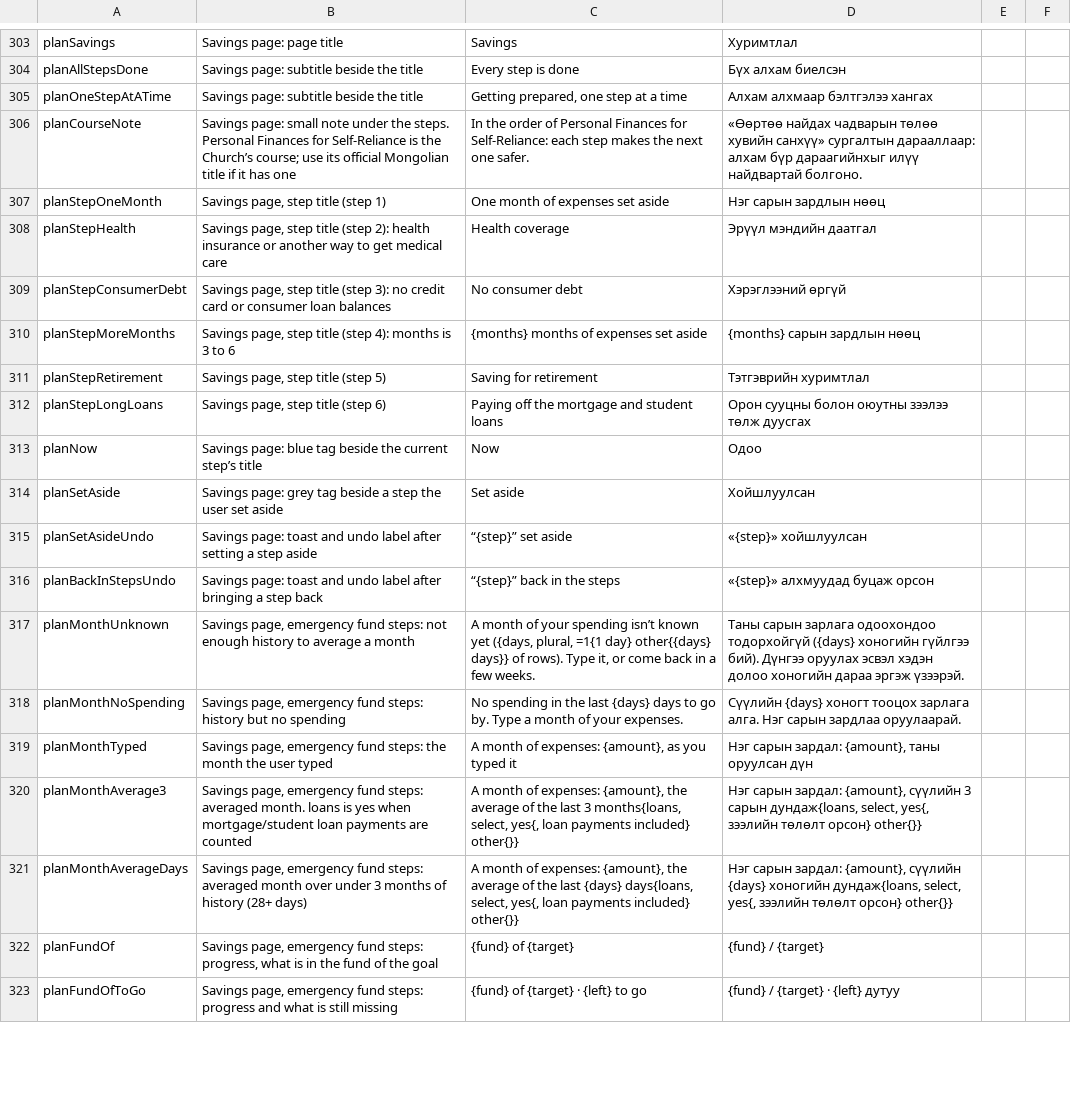
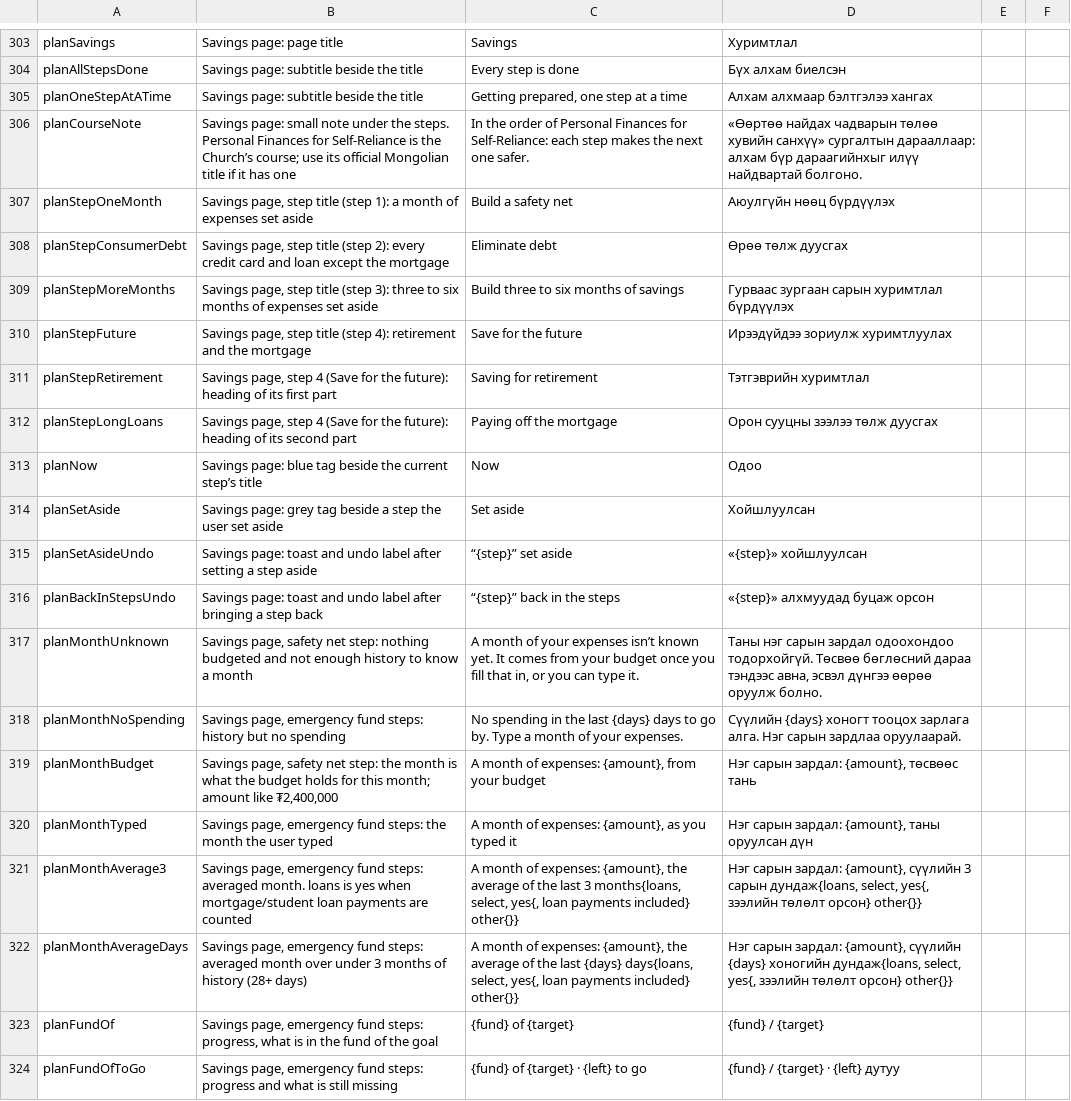
Before and after one commit to Loveland-Solutions/betterbudget-app, a CSV file: docs/mongolian-review.csv, drawn as a sheet; only a part is shown, gaps mark what is left out; the diff covers the shown part only.

```diff
--- a/docs/mongolian-review.csv
+++ b/docs/mongolian-review.csv
@@ -306,8 +306,8 @@ planOneStepAtATime,Savings page: subtitle beside the title,"Getting prepared, on
 planCourseNote,Savings page: small note under the steps. Personal Finances for Self-Reliance is the Church’s course; use its official Mongolian title if it has one,In the order of Personal Finances for Self-Reliance: each step makes the next one safer.,«Өөртөө найдах чадварын төлөө хувийн санхүү» сургалтын дарааллаар: алхам бүр дараагийнхыг илүү найдвартай болгоно.,,
-planStepOneMonth,"Savings page, step title (step 1)",One month of expenses set aside,Нэг сарын зардлын нөөц,,
-planStepHealth,"Savings page, step title (step 2): health insurance or another way to get medical care",Health coverage,Эрүүл мэндийн даатгал,,
-planStepConsumerDebt,"Savings page, step title (step 3): no credit card or consumer loan balances",No consumer debt,Хэрэглээний өргүй,,
-planStepMoreMonths,"Savings page, step title (step 4): months is 3 to 6",{months} months of expenses set aside,{months} сарын зардлын нөөц,,
-planStepRetirement,"Savings page, step title (step 5)",Saving for retirement,Тэтгэврийн хуримтлал,,
-planStepLongLoans,"Savings page, step title (step 6)",Paying off the mortgage and student loans,Орон сууцны болон оюутны зээлээ төлж дуусгах,,
+planStepOneMonth,"Savings page, step title (step 1): a month of expenses set aside",Build a safety net,Аюулгүйн нөөц бүрдүүлэх,,
+planStepConsumerDebt,"Savings page, step title (step 2): every credit card and loan except the mortgage",Eliminate debt,Өрөө төлж дуусгах,,
+planStepMoreMonths,"Savings page, step title (step 3): three to six months of expenses set aside",Build three to six months of savings,Гурваас зургаан сарын хуримтлал бүрдүүлэх,,
+planStepFuture,"Savings page, step title (step 4): retirement and the mortgage",Save for the future,Ирээдүйдээ зориулж хуримтлуулах,,
+planStepRetirement,"Savings page, step 4 (Save for the future): heading of its first part",Saving for retirement,Тэтгэврийн хуримтлал,,
+planStepLongLoans,"Savings page, step 4 (Save for the future): heading of its second part",Paying off the mortgage,Орон сууцны зээлээ төлж дуусгах,,
 planNow,Savings page: blue tag beside the current step’s title,Now,Одоо,,
@@ -316,4 +316,5 @@ planSetAsideUndo,Savings page: toast and undo label after setting a step aside,
 planBackInStepsUndo,Savings page: toast and undo label after bringing a step back,“{step}” back in the steps,«{step}» алхмуудад буцаж орсон,,
-planMonthUnknown,"Savings page, emergency fund steps: not enough history to average a month","A month of your spending isn’t known yet ({days, plural, =1{1 day} other{{days} days}} of rows). Type it, or come back in a few weeks.",Таны сарын зарлага одоохондоо тодорхойгүй ({days} хоногийн гүйлгээ бий). Дүнгээ оруулах эсвэл хэдэн долоо хоногийн дараа эргэж үзээрэй.,,
+planMonthUnknown,"Savings page, safety net step: nothing budgeted and not enough history to know a month","A month of your expenses isn’t known yet. It comes from your budget once you fill that in, or you can type it.","Таны нэг сарын зардал одоохондоо тодорхойгүй. Төсвөө бөглөсний дараа тэндээс авна, эсвэл дүнгээ өөрөө оруулж болно.",,
 planMonthNoSpending,"Savings page, emergency fund steps: history but no spending",No spending in the last {days} days to go by. Type a month of your expenses.,Сүүлийн {days} хоногт тооцох зарлага алга. Нэг сарын зардлаа оруулаарай.,,
+planMonthBudget,"Savings page, safety net step: the month is what the budget holds for this month; amount like ₮2,400,000","A month of expenses: {amount}, from your budget","Нэг сарын зардал: {amount}, төсвөөс тань",,
 planMonthTyped,"Savings page, emergency fund steps: the month the user typed","A month of expenses: {amount}, as you typed it","Нэг сарын зардал: {amount}, таны оруулсан дүн",,
```
Also changed, not shown: 6 added rows, 10 removed rows and 30 edited cells elsewhere in this file, 39 other files.
